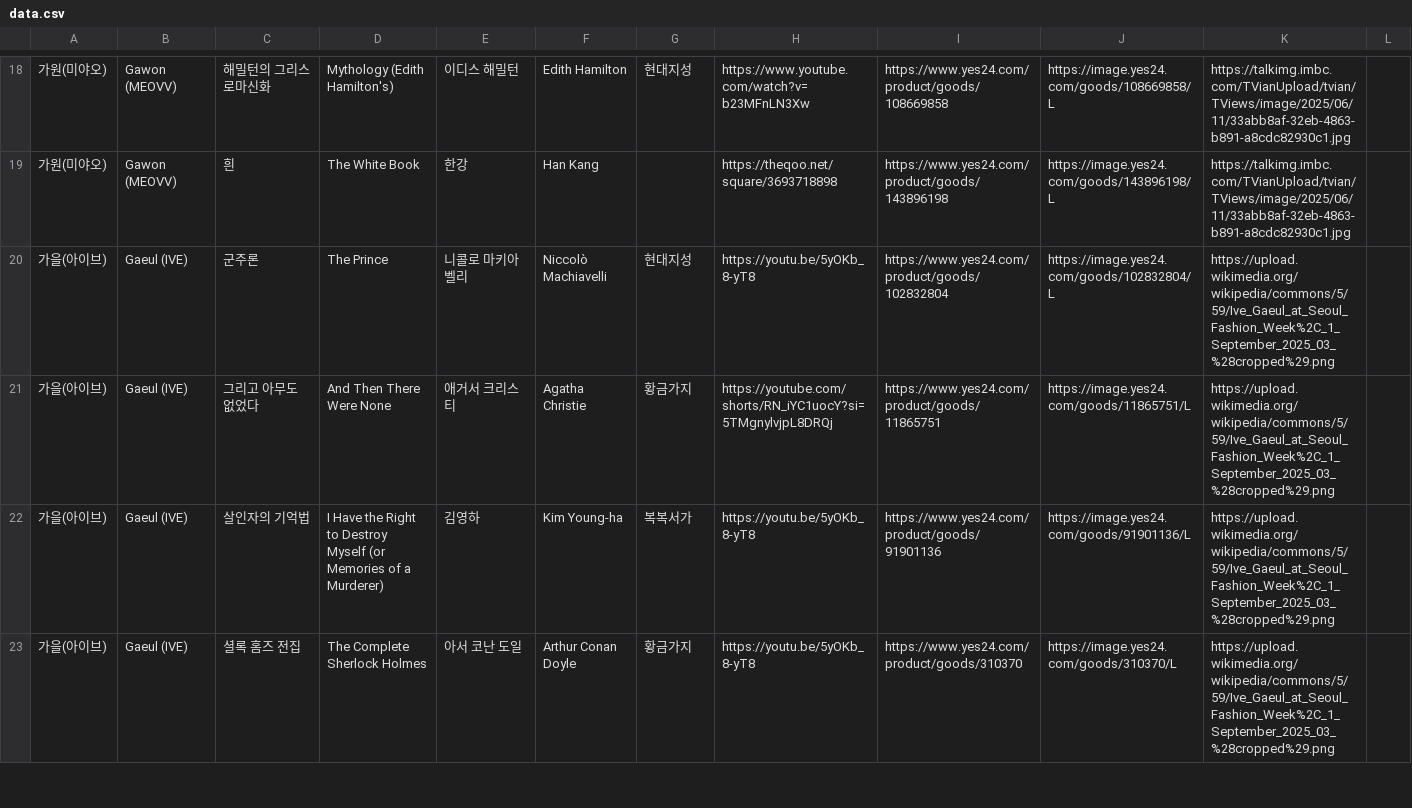
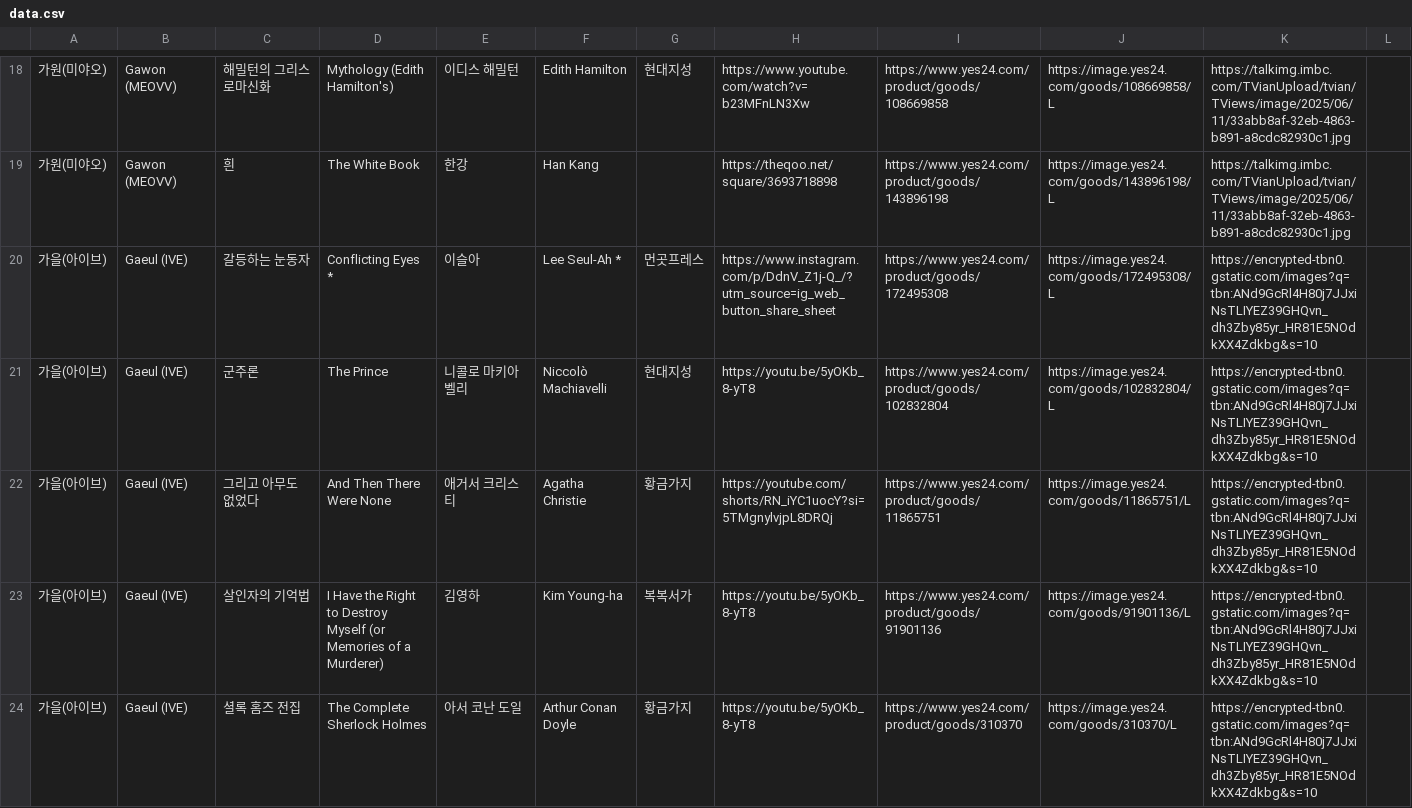
Before and after one commit to hwiruruk/favoread, a CSV file: data.csv, drawn as a sheet; only a part is shown, gaps mark what is left out; the diff covers the shown part only.

Commit message:
편집기에서 데이터 업데이트 (2026-09-23 05:34)

```diff
--- a/data.csv
+++ b/data.csv
@@ -19,5 +19,6 @@
 가원(미야오),Gawon (MEOVV),흰,The White Book,한강,Han Kang,,https://theqoo.net/square/3693718898,https://www.yes24.com/product/goods/143896198,https://image.yes24.com/goods/143896198/L,https://talkimg.imbc.com/TVianUpload/tvian/TViews/image/2025/06/11/33abb8af-32eb-4863-b891-a8cdc82930c1.jpg,
-가을(아이브),Gaeul (IVE),군주론,The Prince,니콜로 마키아벨리,Niccolò Machiavelli,현대지성,https://youtu.be/5yOKb_8-yT8,https://www.yes24.com/product/goods/102832804,https://image.yes24.com/goods/102832804/L,https://upload.wikimedia.org/wikipedia/commons/5/59/Ive_Gaeul_at_Seoul_Fashion_Week%2C_1_September_2025_03_%28cropped%29.png,
-가을(아이브),Gaeul (IVE),그리고 아무도 없었다,And Then There Were None,애거서 크리스티,Agatha Christie,황금가지,https://youtube.com/shorts/RN_iYC1uocY?si=5TMgnylvjpL8DRQj,https://www.yes24.com/product/goods/11865751,https://image.yes24.com/goods/11865751/L,https://upload.wikimedia.org/wikipedia/commons/5/59/Ive_Gaeul_at_Seoul_Fashion_Week%2C_1_September_2025_03_%28cropped%29.png,
-가을(아이브),Gaeul (IVE),살인자의 기억법,I Have the Right to Destroy Myself (or Memories of a Murderer),김영하,Kim Young-ha,복복서가,https://youtu.be/5yOKb_8-yT8,https://www.yes24.com/product/goods/91901136,https://image.yes24.com/goods/91901136/L,https://upload.wikimedia.org/wikipedia/commons/5/59/Ive_Gaeul_at_Seoul_Fashion_Week%2C_1_September_2025_03_%28cropped%29.png,
-가을(아이브),Gaeul (IVE),셜록 홈즈 전집,The Complete Sherlock Holmes,아서 코난 도일,Arthur Conan Doyle,황금가지,https://youtu.be/5yOKb_8-yT8,https://www.yes24.com/product/goods/310370,https://image.yes24.com/goods/310370/L,https://upload.wikimedia.org/wikipedia/commons/5/59/Ive_Gaeul_at_Seoul_Fashion_Week%2C_1_September_2025_03_%28cropped%29.png,
+가을(아이브),Gaeul (IVE),갈등하는 눈동자,Conflicting Eyes *,이슬아,Lee Seul-Ah *,먼곳프레스,https://www.instagram.com/p/DdnV_Z1j-Q_/?utm_source=ig_web_button_share_sheet,https://www.yes24.com/product/goods/172495308,https://image.yes24.com/goods/172495308/L,https://encrypted-tbn0.gstatic.com/images?q=tbn:ANd9GcRl4H80j7JJxiNsTLIYEZ39GHQvn_dh3Zby85yr_HR81E5NOdkXX4Zdkbg&s=10,
+가을(아이브),Gaeul (IVE),군주론,The Prince,니콜로 마키아벨리,Niccolò Machiavelli,현대지성,https://youtu.be/5yOKb_8-yT8,https://www.yes24.com/product/goods/102832804,https://image.yes24.com/goods/102832804/L,https://encrypted-tbn0.gstatic.com/images?q=tbn:ANd9GcRl4H80j7JJxiNsTLIYEZ39GHQvn_dh3Zby85yr_HR81E5NOdkXX4Zdkbg&s=10,
+가을(아이브),Gaeul (IVE),그리고 아무도 없었다,And Then There Were None,애거서 크리스티,Agatha Christie,황금가지,https://youtube.com/shorts/RN_iYC1uocY?si=5TMgnylvjpL8DRQj,https://www.yes24.com/product/goods/11865751,https://image.yes24.com/goods/11865751/L,https://encrypted-tbn0.gstatic.com/images?q=tbn:ANd9GcRl4H80j7JJxiNsTLIYEZ39GHQvn_dh3Zby85yr_HR81E5NOdkXX4Zdkbg&s=10,
+가을(아이브),Gaeul (IVE),살인자의 기억법,I Have the Right to Destroy Myself (or Memories of a Murderer),김영하,Kim Young-ha,복복서가,https://youtu.be/5yOKb_8-yT8,https://www.yes24.com/product/goods/91901136,https://image.yes24.com/goods/91901136/L,https://encrypted-tbn0.gstatic.com/images?q=tbn:ANd9GcRl4H80j7JJxiNsTLIYEZ39GHQvn_dh3Zby85yr_HR81E5NOdkXX4Zdkbg&s=10,
+가을(아이브),Gaeul (IVE),셜록 홈즈 전집,The Complete Sherlock Holmes,아서 코난 도일,Arthur Conan Doyle,황금가지,https://youtu.be/5yOKb_8-yT8,https://www.yes24.com/product/goods/310370,https://image.yes24.com/goods/310370/L,https://encrypted-tbn0.gstatic.com/images?q=tbn:ANd9GcRl4H80j7JJxiNsTLIYEZ39GHQvn_dh3Zby85yr_HR81E5NOdkXX4Zdkbg&s=10,
```
Also changed, not shown: 4 added rows and 8 edited cells elsewhere in this file.
